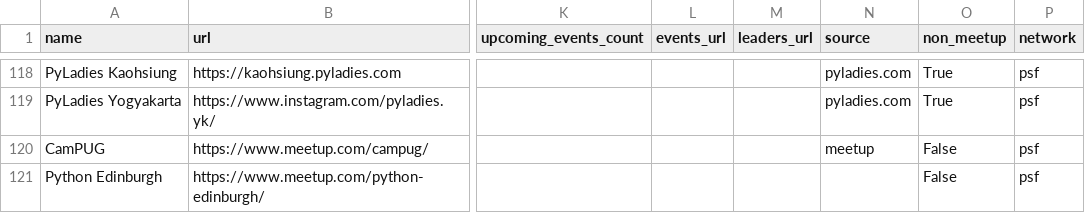
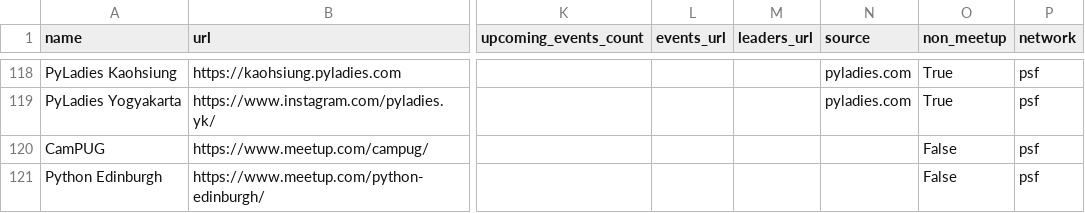
Before and after one commit to hevansDev/mapping-pydata, a CSV file: groups_manual.csv, drawn as a sheet; only a part is shown, gaps mark what is left out; the diff names each change by its address in the sheet, - before the commit and + after, or states it on an @@ line.

Commit message:
Clear CamPUG source so it is treated as a Meetup group

```diff
--- a/groups_manual.csv
+++ b/groups_manual.csv
-N120 (source): meetup
+N120 (source): (empty)
```
